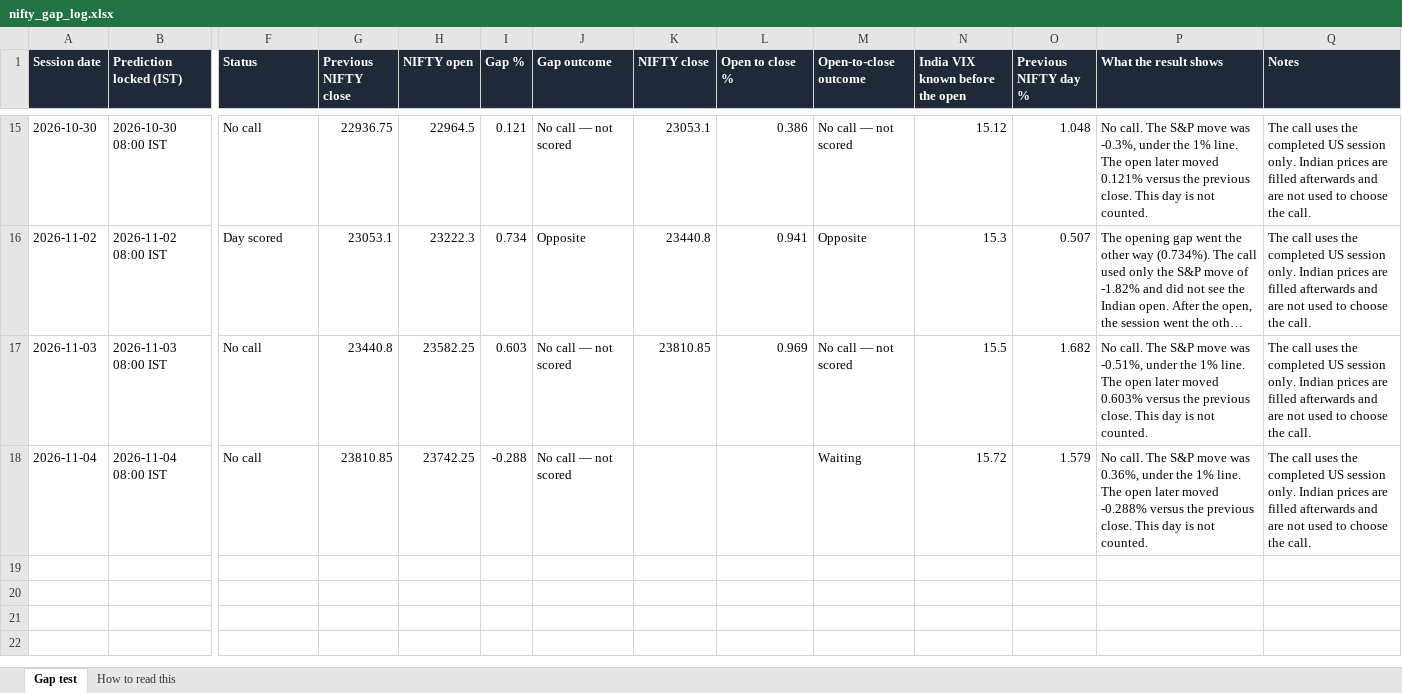
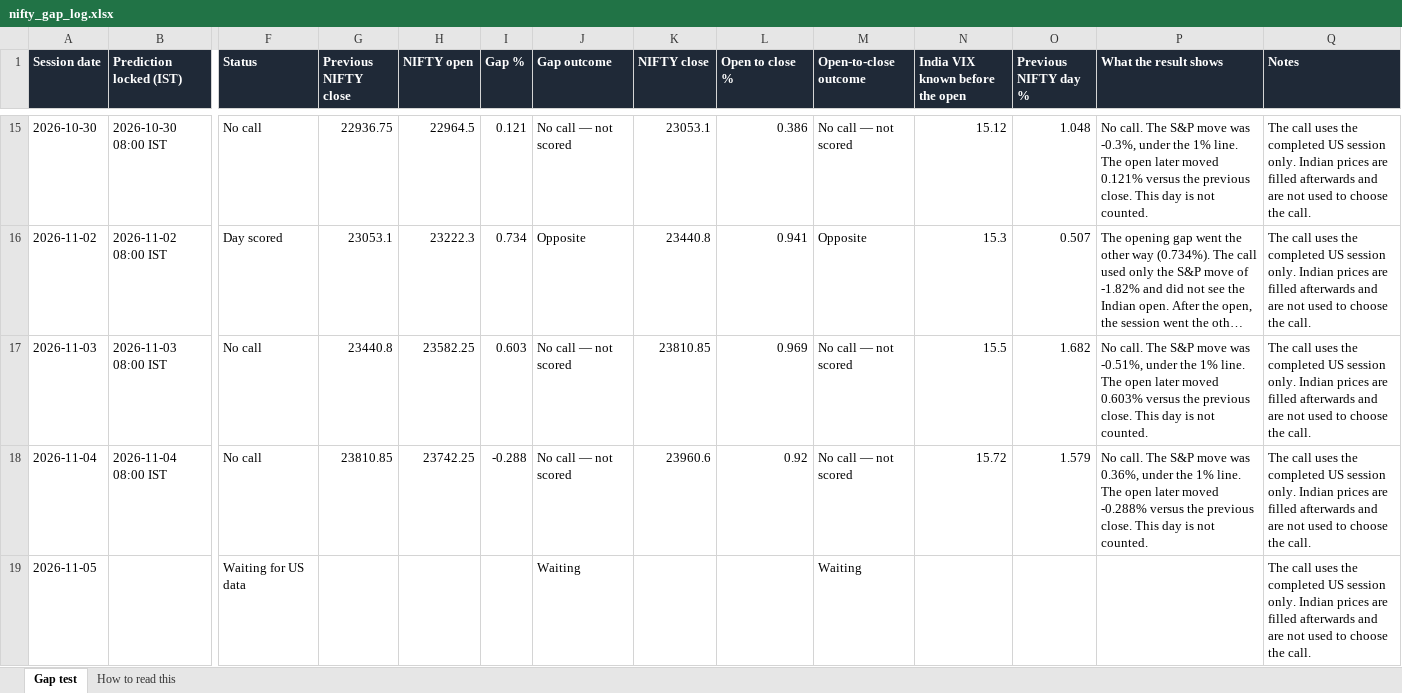
Before and after one commit to pankaj2816/nifty-gap-call, an Excel workbook: live_log/nifty_gap_log.xlsx, sheet Gap test, drawn as a sheet; only a part is shown, gaps mark what is left out; long unchanged cells end in …; values as stored, in another font and other column widths than the file's, no borders; rows hold the shown columns only; the diff names each change by its address in the sheet, - before the commit and + after, or states it on an @@ line.

Commit message:
Update the live gap log

```diff
--- a/live_log/nifty_gap_log.xlsx (sheet Gap test)
+++ b/live_log/nifty_gap_log.xlsx (sheet Gap test)
-K18 (NIFTY close): (empty)
+K18 (NIFTY close): 23960.6
-L18 (Open to close %): (empty)
+L18 (Open to close %): 0.92
-M18 (Open-to-close outcome): Waiting
+M18 (Open-to-close outcome): No call — not scored
+row 19: 2026-11-05 |  | Waiting for US data |  |  |  | Waiting |  |  | Waiting |  |  |  | The call uses the completed US session only. Indian prices are filled afterwards and are not used to choose the call.
```
Also changed, not shown: 4 other files.
